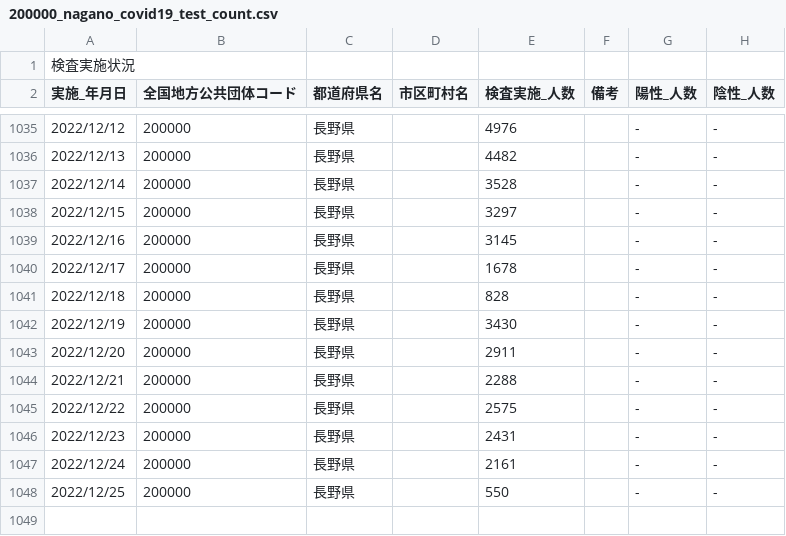
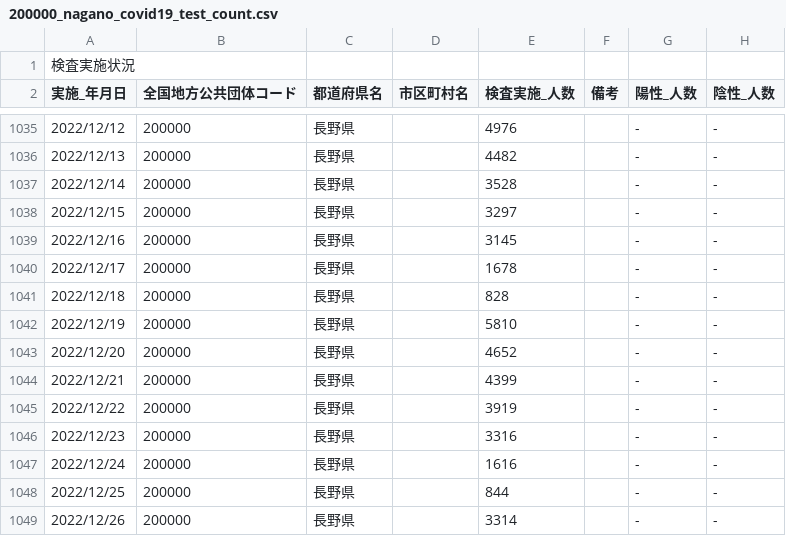
Before and after one commit to wataruoguchi/covid19_nagano_csv_to_json, a CSV file: src/.encoded/200000_nagano_covid19_test_count.csv, drawn as a sheet; only a part is shown, gaps mark what is left out.

```diff
--- a/src/.encoded/200000_nagano_covid19_test_count.csv
+++ b/src/.encoded/200000_nagano_covid19_test_count.csv
@@ -1041,8 +1041,9 @@
 2022/12/18,200000,長野県,,828,,-,-
-2022/12/19,200000,長野県,,3430,,-,-
-2022/12/20,200000,長野県,,2911,,-,-
-2022/12/21,200000,長野県,,2288,,-,-
-2022/12/22,200000,長野県,,2575,,-,-
-2022/12/23,200000,長野県,,2431,,-,-
-2022/12/24,200000,長野県,,2161,,-,-
-2022/12/25,200000,長野県,,550,,-,-
+2022/12/19,200000,長野県,,5810,,-,-
+2022/12/20,200000,長野県,,4652,,-,-
+2022/12/21,200000,長野県,,4399,,-,-
+2022/12/22,200000,長野県,,3919,,-,-
+2022/12/23,200000,長野県,,3316,,-,-
+2022/12/24,200000,長野県,,1616,,-,-
+2022/12/25,200000,長野県,,844,,-,-
+2022/12/26,200000,長野県,,3314,,-,-
```
Also changed, not shown: src/.encoded/200000_nagano_covid19_call_center.csv, src/.encoded/call_center.csv, 4 other files.
